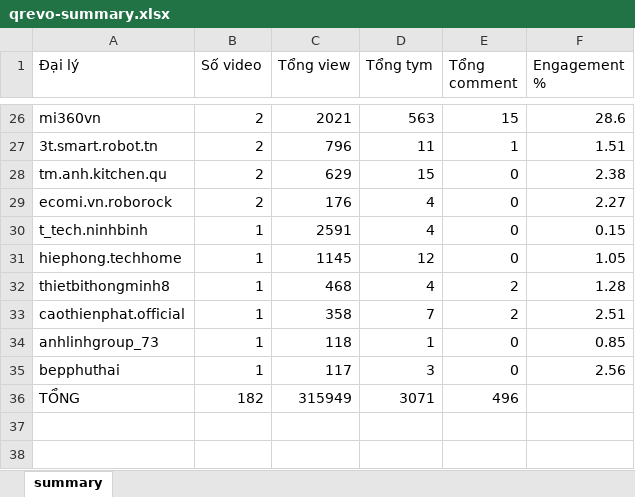
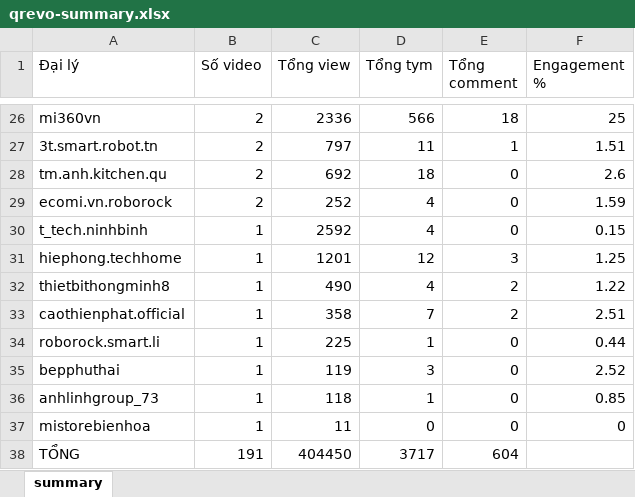
Before and after one commit to tuananh-din/tiktok-dealer-tracker, an Excel workbook: output/qrevo-summary.xlsx, sheet summary, drawn as a sheet; only a part is shown, gaps mark what is left out; values as stored, in another font and other column widths than the file's, no borders; removed rows and columns are numbered as before the commit, all else as after; the diff covers the shown part only; the diff names each change by its address in the sheet, - before the commit and + after, or states it on an @@ line.

```diff
--- a/output/qrevo-summary.xlsx (sheet summary)
+++ b/output/qrevo-summary.xlsx (sheet summary)
-C26 (Tổng view): 2021
+C26 (Tổng view): 2336
-D26 (Tổng tym): 563
+D26 (Tổng tym): 566
-E26 (Tổng comment): 15
+E26 (Tổng comment): 18
-F26 (Engagement %): 28.6
+F26 (Engagement %): 25
-C27 (Tổng view): 796
+C27 (Tổng view): 797
-C28 (Tổng view): 629
+C28 (Tổng view): 692
-D28 (Tổng tym): 15
+D28 (Tổng tym): 18
-F28 (Engagement %): 2.38
+F28 (Engagement %): 2.6
-C29 (Tổng view): 176
+C29 (Tổng view): 252
-F29 (Engagement %): 2.27
+F29 (Engagement %): 1.59
-C30 (Tổng view): 2591
+C30 (Tổng view): 2592
-C31 (Tổng view): 1145
+C31 (Tổng view): 1201
-E31 (Tổng comment): 0
+E31 (Tổng comment): 3
-F31 (Engagement %): 1.05
+F31 (Engagement %): 1.25
-C32 (Tổng view): 468
+C32 (Tổng view): 490
-F32 (Engagement %): 1.28
+F32 (Engagement %): 1.22
+row 34: roborock.smart.li | 1 | 225 | 1 | 0 | 0.44
+row 35: bepphuthai | 1 | 119 | 3 | 0 | 2.52
-row 35: bepphuthai | 1 | 117 | 3 | 0 | 2.56
+row 37: mistorebienhoa | 1 | 11 | 0 | 0 | 0
-B38 (Số video): 182
+B38 (Số video): 191
-C38 (Tổng view): 315949
+C38 (Tổng view): 404450
-D38 (Tổng tym): 3071
+D38 (Tổng tym): 3717
-E38 (Tổng comment): 496
+E38 (Tổng comment): 604
```
Also changed, not shown: 2 added rows, 2 removed rows and 60 edited cells elsewhere in this sheet, output/qrevo-videos.xlsx, 4 other files.
